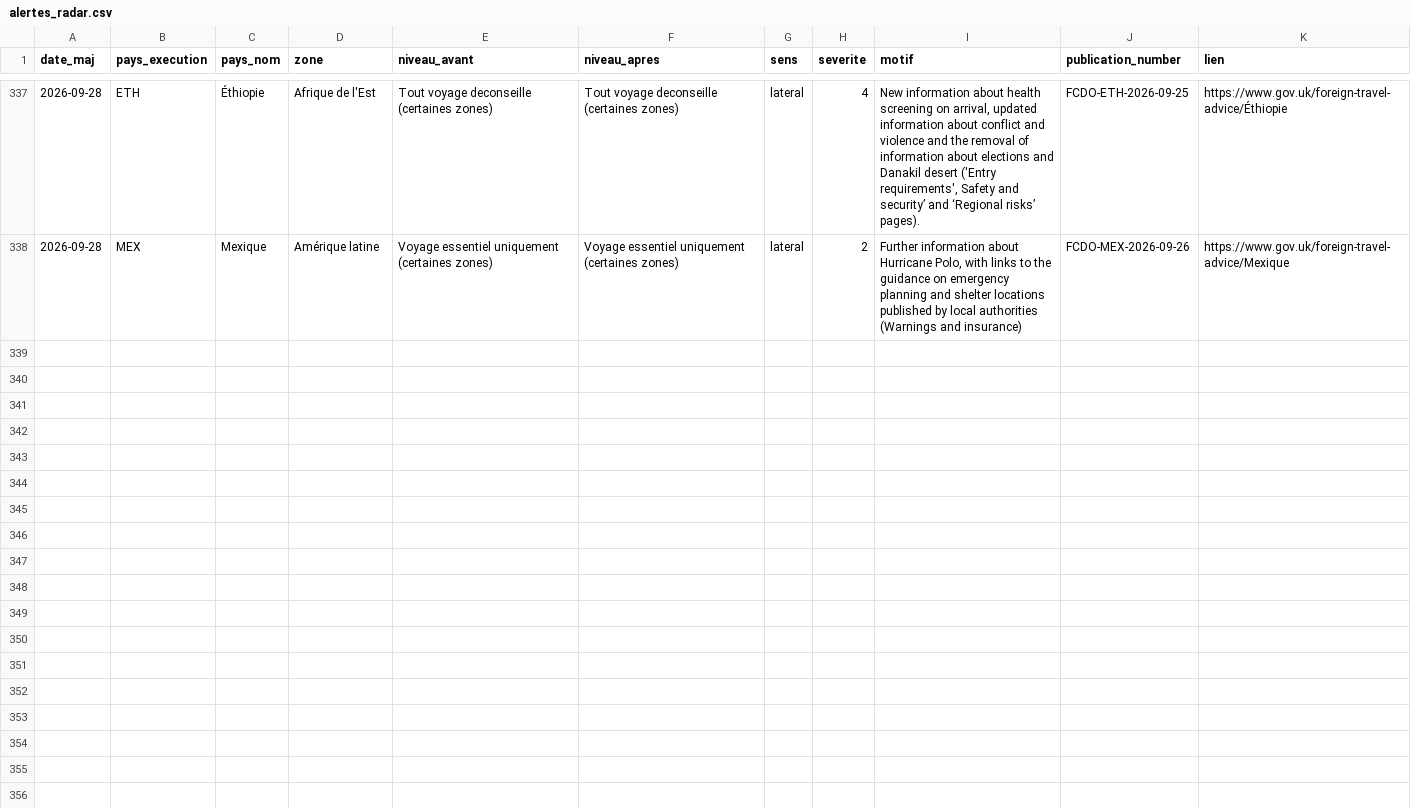
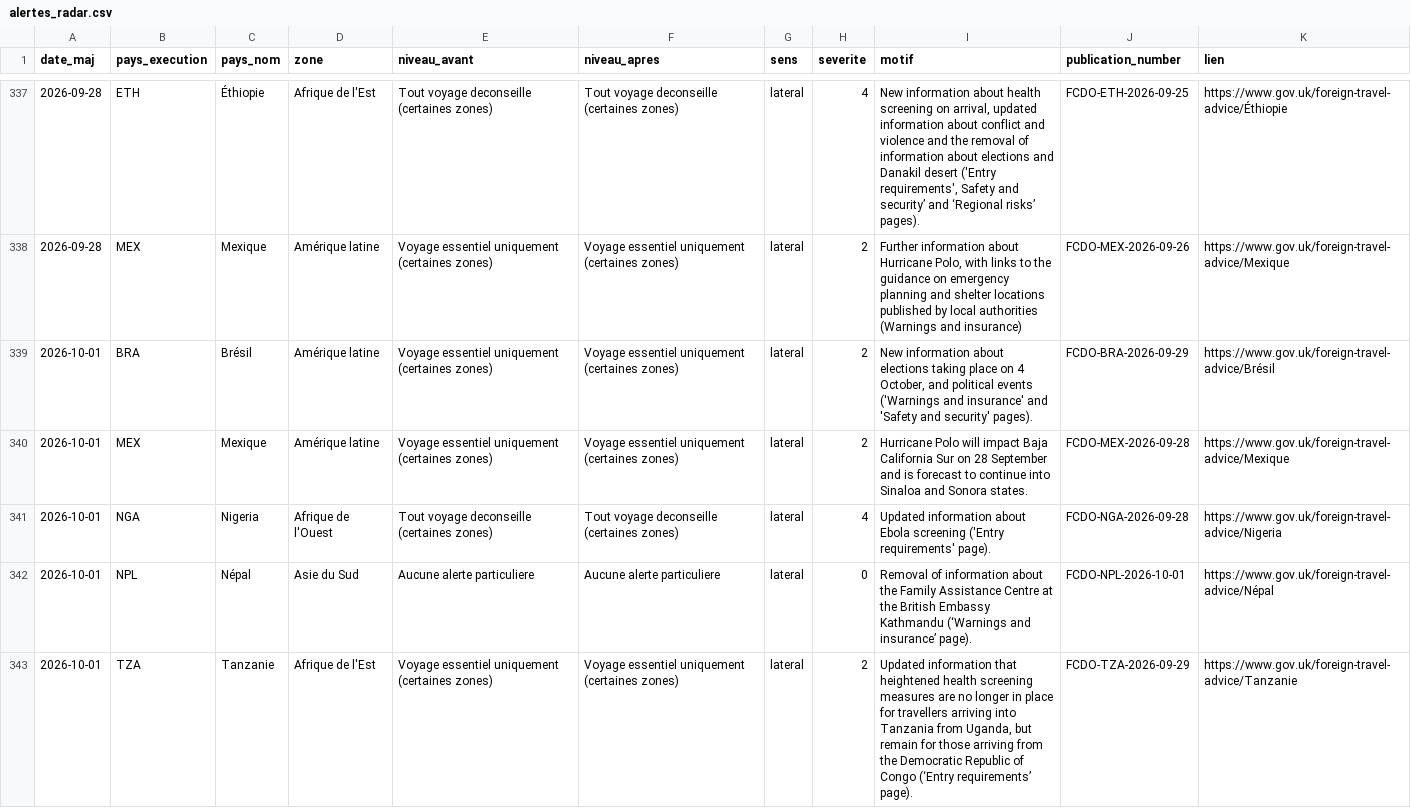
Before and after one commit to mayeulpeltier-pixel/radar-amarante, a CSV file: backups/alertes_radar.csv, drawn as a sheet; only a part is shown, gaps mark what is left out; the diff names each change by its address in the sheet, - before the commit and + after, or states it on an @@ line.

```diff
--- a/backups/alertes_radar.csv
+++ b/backups/alertes_radar.csv
+row 339: 2026-10-01 | BRA | Brésil | Amérique latine | Voyage essentiel uniquement (certaines zones) | Voyage essentiel uniquement (certaines zones) | lateral | 2 | New information about elections taking place on 4 October, and political events ('Warnings and insurance' and 'Safety and security' pages). | FCDO-BRA-2026-09-29 | https://www.gov.uk/foreign-travel-advice/Brésil
+row 340: 2026-10-01 | MEX | Mexique | Amérique latine | Voyage essentiel uniquement (certaines zones) | Voyage essentiel uniquement (certaines zones) | lateral | 2 | Hurricane Polo will impact Baja California Sur on 28 September and is forecast to continue into Sinaloa and Sonora states. | FCDO-MEX-2026-09-28 | https://www.gov.uk/foreign-travel-advice/Mexique
+row 341: 2026-10-01 | NGA | Nigeria | Afrique de l'Ouest | Tout voyage deconseille (certaines zones) | Tout voyage deconseille (certaines zones) | lateral | 4 | Updated information about Ebola screening ('Entry requirements' page). | FCDO-NGA-2026-09-28 | https://www.gov.uk/foreign-travel-advice/Nigeria
+row 342: 2026-10-01 | NPL | Népal | Asie du Sud | Aucune alerte particuliere | Aucune alerte particuliere | lateral | 0 | Removal of information about the Family Assistance Centre at the British Embassy Kathmandu (‘Warnings and insurance’ page). | FCDO-NPL-2026-10-01 | https://www.gov.uk/foreign-travel-advice/Népal
+row 343: 2026-10-01 | TZA | Tanzanie | Afrique de l'Est | Voyage essentiel uniquement (certaines zones) | Voyage essentiel uniquement (certaines zones) | lateral | 2 | Updated information that heightened health screening measures are no longer in place for travellers arriving into Tanzania from Uganda, but remain for those arriving from the Democratic Republic of Congo (‘Entry requirements’ page). | FCDO-TZA-2026-09-29 | https://www.gov.uk/foreign-travel-advice/Tanzanie
```
Also changed, not shown: backups/attributions_radar.csv, backups/bm_projets_radar.csv, 7 other files.
